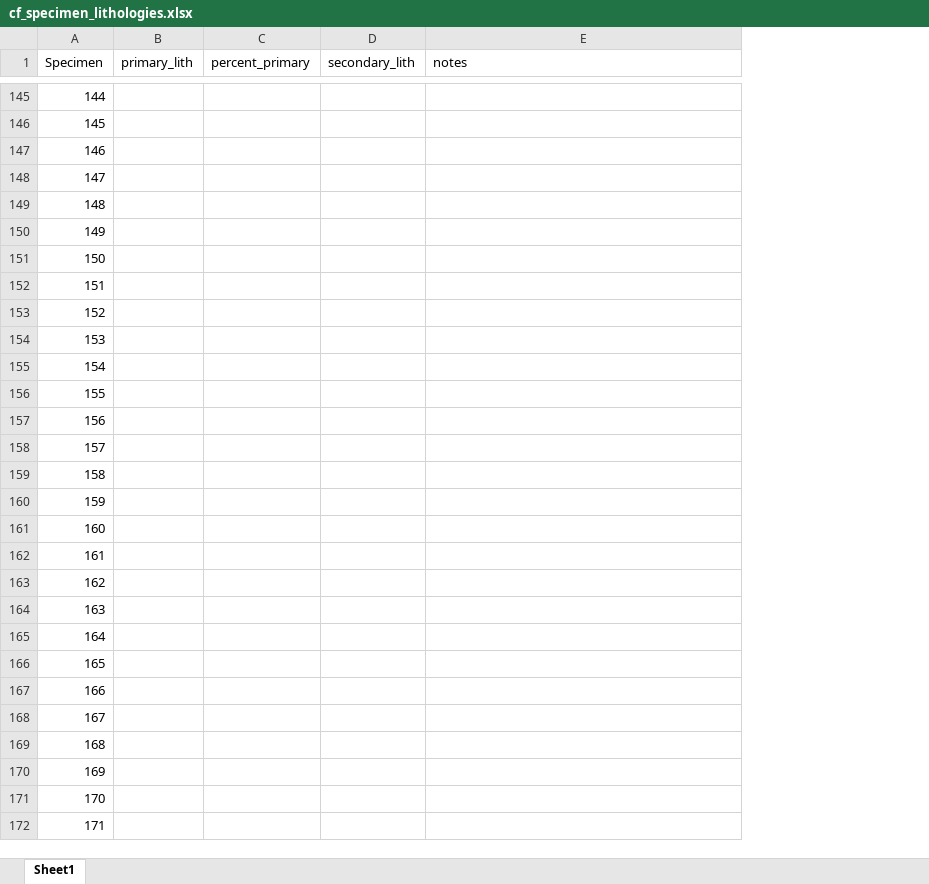
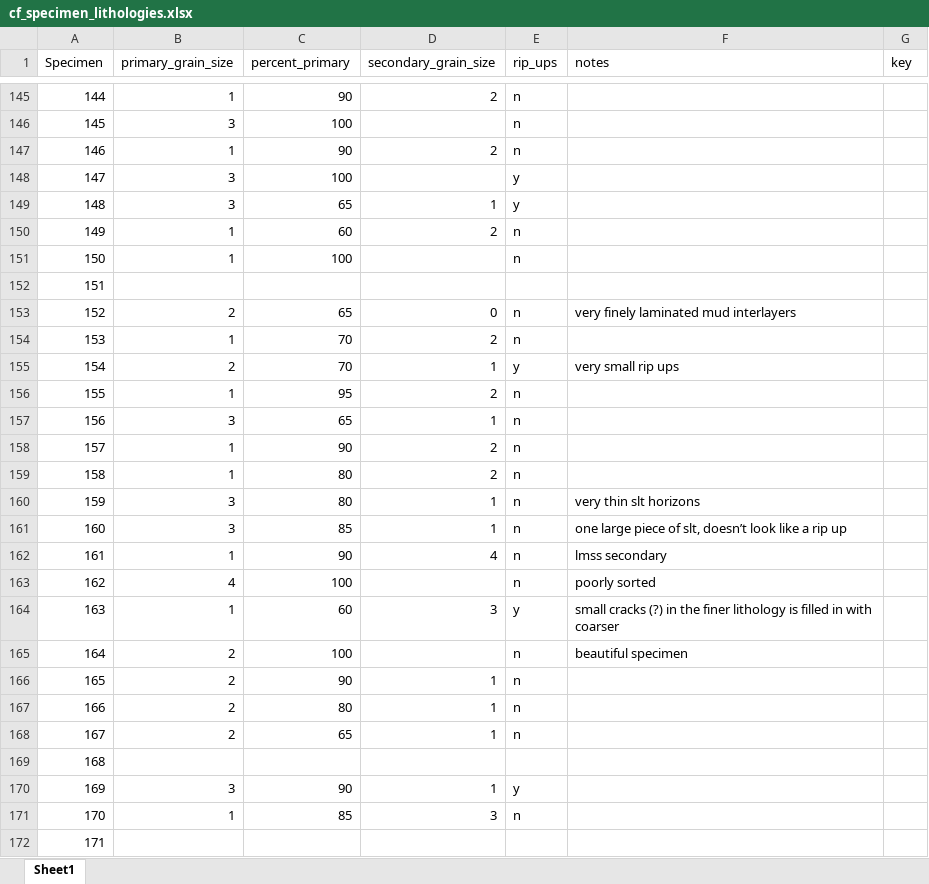
Before and after one commit to Swanson-Hysell-Group/Inclination_Shallowing, an Excel workbook: data/cf_specimen_lithologies.xlsx, sheet Sheet1, drawn as a sheet; only a part is shown, gaps mark what is left out; values as stored, in another font and other column widths than the file's, no borders; removed rows and columns are numbered as before the commit, all else as after; the diff covers the shown part only; the diff names each change by its address in the sheet, - before the commit and + after, or states it on an @@ line.

Commit message:
Update cf_specimen_lithologies.xlsx

```diff
--- a/data/cf_specimen_lithologies.xlsx (sheet Sheet1)
+++ b/data/cf_specimen_lithologies.xlsx (sheet Sheet1)
-column B (primary_lith), empty
+column B (primary_grain_size), rows 145-171: 1 | 3 | 1 | 3 | 3 | 1 | 1 |  | 2 | 1 | 2 | 1 | 3 | 1 | 1 | 3 | 3 | 1 | 4 | 1 | 2 | 2 | 2 | 2 |  | 3 | 1
-column D (secondary_lith), empty
+column D (secondary_grain_size), rows 145-171: 2 |  | 2 |  | 1 | 2 |  |  | 0 | 2 | 1 | 2 | 1 | 2 | 2 | 1 | 1 | 4 |  | 3 |  | 1 | 1 | 1 |  | 1 | 3
+column E (rip_ups), rows 145-171: n | n | n | y | y | n | n |  | n | n | y | n | n | n | n | n | n | n | n | y | n | n | n | n |  | y | n
+column G (key), empty
-C145 (percent_primary): (empty)
+C145 (percent_primary): 90
-C146 (percent_primary): (empty)
+C146 (percent_primary): 100
-C147 (percent_primary): (empty)
+C147 (percent_primary): 90
-C148 (percent_primary): (empty)
+C148 (percent_primary): 100
-C149 (percent_primary): (empty)
+C149 (percent_primary): 65
-C150 (percent_primary): (empty)
+C150 (percent_primary): 60
-C151 (percent_primary): (empty)
+C151 (percent_primary): 100
-C153 (percent_primary): (empty)
+C153 (percent_primary): 65
-F153 (notes): (empty)
+F153 (notes): very finely laminated mud interlayers
-C154:C155 (percent_primary): (empty)
+C154:C155 (percent_primary): 70
-F155 (notes): (empty)
+F155 (notes): very small rip ups
-C156 (percent_primary): (empty)
+C156 (percent_primary): 95
-C157 (percent_primary): (empty)
+C157 (percent_primary): 65
-C158 (percent_primary): (empty)
+C158 (percent_primary): 90
-C159:C160 (percent_primary): (empty)
+C159:C160 (percent_primary): 80
-F160 (notes): (empty)
+F160 (notes): very thin slt horizons
-C161 (percent_primary): (empty)
+C161 (percent_primary): 85
-F161 (notes): (empty)
+F161 (notes): one large piece of slt, doesn’t look like a rip up
-C162 (percent_primary): (empty)
+C162 (percent_primary): 90
-F162 (notes): (empty)
+F162 (notes): lmss secondary
-C163 (percent_primary): (empty)
+C163 (percent_primary): 100
-F163 (notes): (empty)
+F163 (notes): poorly sorted
-C164 (percent_primary): (empty)
+C164 (percent_primary): 60
-F164 (notes): (empty)
+F164 (notes): small cracks (?) in the finer lithology is filled in with coarser
-C165 (percent_primary): (empty)
+C165 (percent_primary): 100
-F165 (notes): (empty)
+F165 (notes): beautiful specimen
-C166 (percent_primary): (empty)
+C166 (percent_primary): 90
-C167 (percent_primary): (empty)
+C167 (percent_primary): 80
-C168 (percent_primary): (empty)
+C168 (percent_primary): 65
-C170 (percent_primary): (empty)
+C170 (percent_primary): 90
-C171 (percent_primary): (empty)
+C171 (percent_primary): 85
```
Also changed, not shown: 54 edited cells elsewhere in this sheet.
